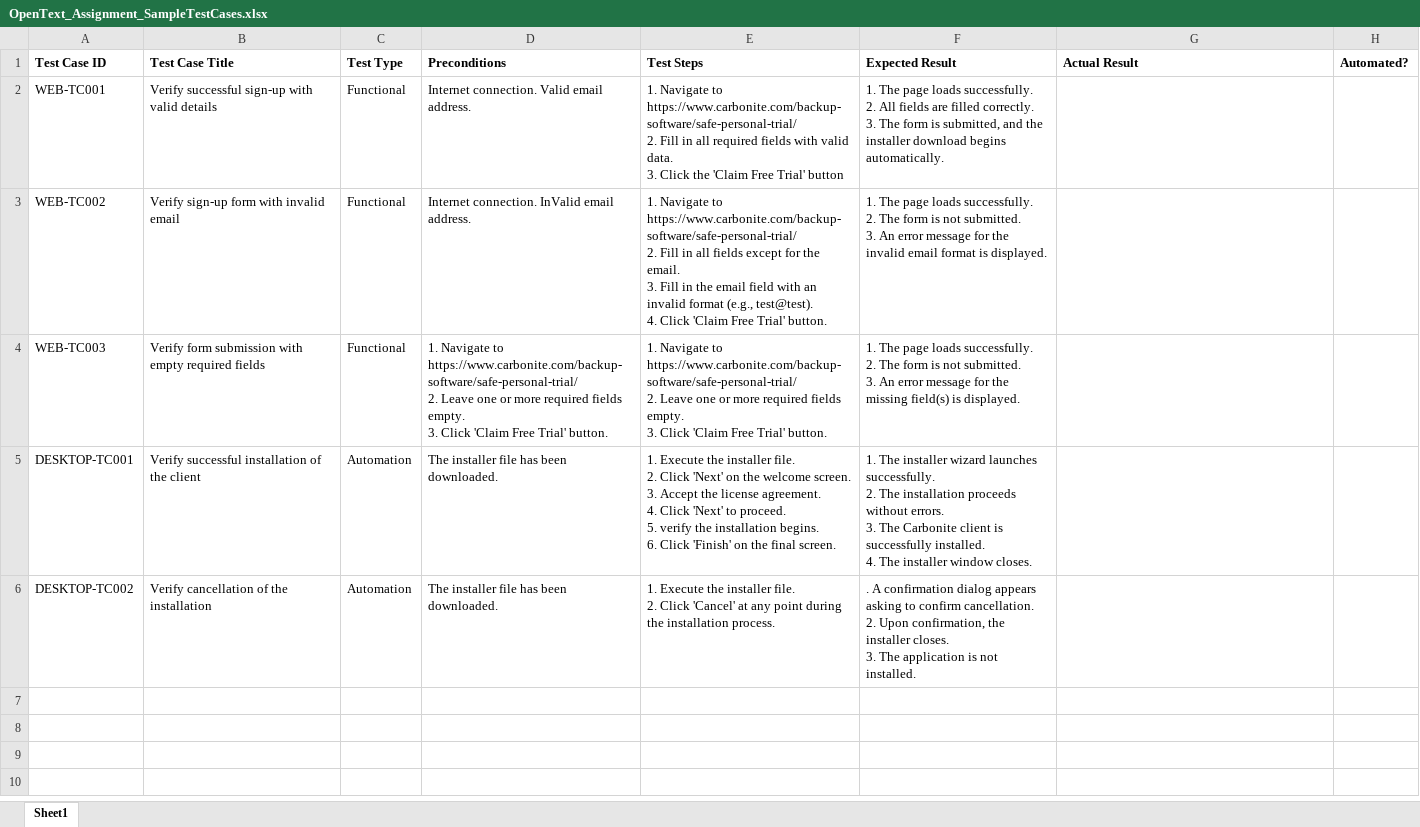
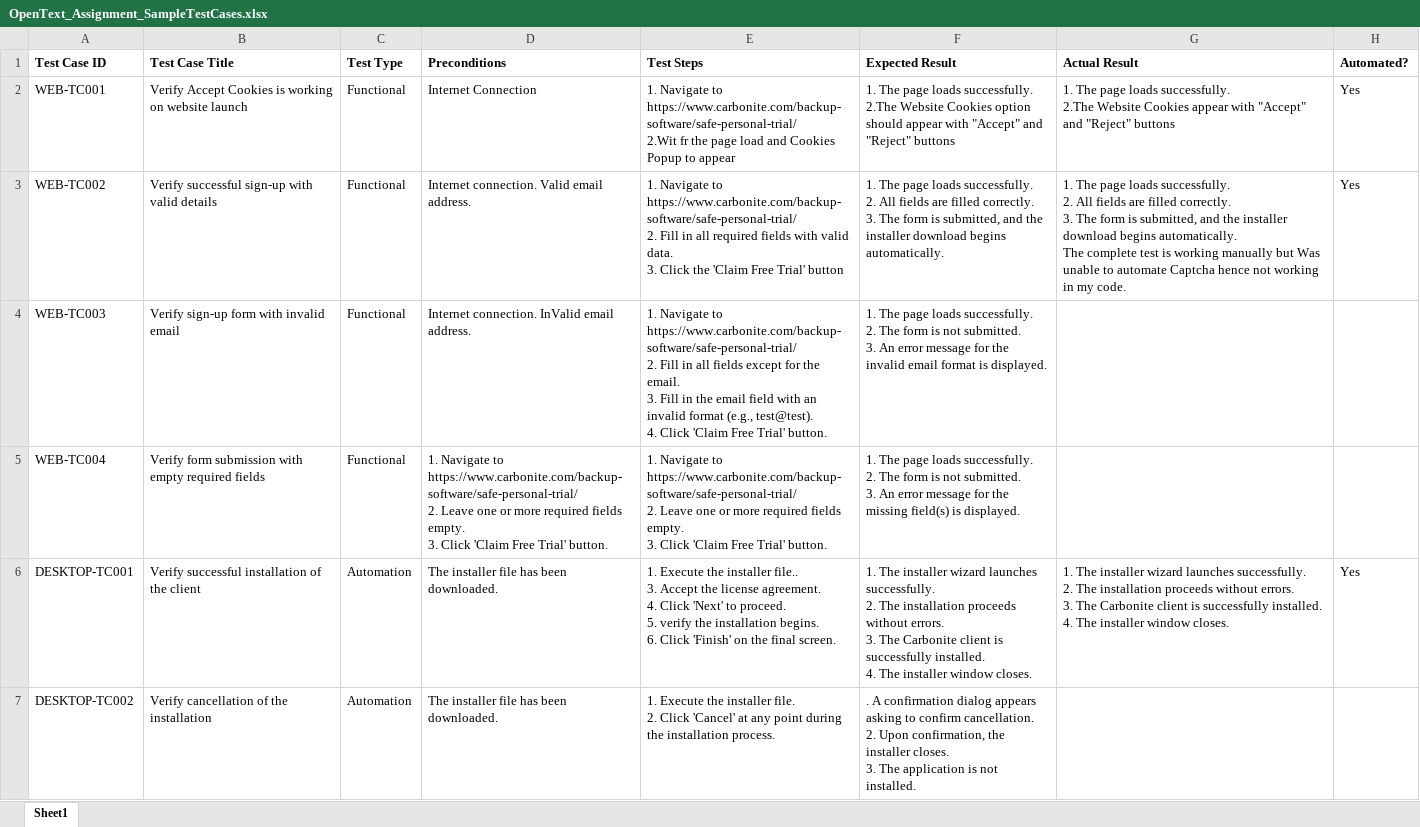
Before and after one commit to nmuley02/OpenTextAssignments, an Excel workbook: OpenText_Assignment_SampleTestCases.xlsx, sheet Sheet1, drawn as a sheet; values as stored, in another font and other column widths than the file's, no borders; addresses are those after the commit; ↵ is a line break in a cell; the diff names each change by its address in the sheet, - before the commit and + after, or states it on an @@ line.

```diff
--- a/OpenText_Assignment_SampleTestCases.xlsx (sheet Sheet1)
+++ b/OpenText_Assignment_SampleTestCases.xlsx (sheet Sheet1)
-B2 (Test Case Title): Verify successful sign-up with valid details
+B2 (Test Case Title): Verify Accept Cookies is working on website launch
-D2 (Preconditions): Internet connection. Valid email address.
+D2 (Preconditions): Internet Connection
-E2 (Test Steps): …to https://www.carbonite.com/backup-software/safe-personal-trial/ ↵ 2. Fill in all required fields with valid data. ↵ 3. Click the 'Claim Free Trial' button
+E2 (Test Steps): …to https://www.carbonite.com/backup-software/safe-personal-trial/ ↵ 2.Wit fr the page load and Cookies Popup to appear
-F2 (Expected Result): …loads successfully. ↵ 2. All fields are filled correctly. ↵ 3. The form is submitted, and the installer download begins automatically.
+F2 (Expected Result): …loads successfully. ↵ 2.The Website Cookies option should appear with "Accept" and "Reject" buttons
-G2 (Actual Result): (empty)
+G2 (Actual Result): 1. The page loads successfully. ↵ 2.The Website Cookies appear with "Accept" and "Reject" buttons
-H2:H3 (Automated?): (empty)
+H2:H3 (Automated?): Yes
-B3 (Test Case Title): Verify sign-up form with invalid email
+B3 (Test Case Title): Verify successful sign-up with valid details
-D3 (Preconditions): Internet connection. InValid email address.
+D3 (Preconditions): Internet connection. Valid email address.
-E3 (Test Steps): …in all fields except for the email. ↵ 3. Fill in the email field with an invalid format (e.g., test@test). ↵ 4. Click 'Claim Free Trial' button.
+E3 (Test Steps): …in all required fields with valid data. ↵ 3. Click the 'Claim Free Trial' button
-F3 (Expected Result): …successfully. ↵ 2. The form is not submitted. ↵ 3. An error message for the invalid email format is displayed.
+F3 (Expected Result): …successfully. ↵ 2. All fields are filled correctly. ↵ 3. The form is submitted, and the installer download begins automatically.
-G3 (Actual Result): (empty)
+G3 (Actual Result): 1. The page loads successfully. ↵ 2. All fields are filled correctly. ↵ 3. The form is submitted, and the installer download begins automatically. ↵ The complete test is working manually but Was unable to automate Captcha hence not working in my code.
-B4 (Test Case Title): Verify form submission with empty required fields
+B4 (Test Case Title): Verify sign-up form with invalid email
-D4 (Preconditions): 1. Navigate to https://www.carbonite.com/backup-software/safe-personal-trial/ ↵ 2. Leave one or more required fields empty. ↵ 3. Click 'Claim Free Trial' button.
+D4 (Preconditions): Internet connection. InValid email address.
-E4 (Test Steps): …https://www.carbonite.com/backup-software/safe-personal-trial/ ↵ 2. Leave one or more required fields empty. ↵ 3. Click 'Claim…
+E4 (Test Steps): …https://www.carbonite.com/backup-software/safe-personal-trial/ ↵ 2. Fill in all fields except for the email. ↵ 3. Fill in the email field with an invalid format (e.g., test@test). ↵ 4. Click 'Claim…
-F4 (Expected Result): …for the missing field(s) is displayed.
+F4 (Expected Result): …for the invalid email format is displayed.
+row 5: WEB-TC004 | Verify form submission with empty required fields | Functional | 1. Navigate to https://www.carbonite.com/backup-software/safe-personal-trial/ ↵ 2. Leave one or more required fields empty. ↵ 3. Click 'Claim Free Trial' button. | 1. Navigate to https://www.carbonite.com/backup-software/safe-personal-trial/ ↵ 2. Leave one or more required fields empty. ↵ 3. Click 'Claim Free Trial' button. | 1. The page loads successfully. ↵ 2. The form is not submitted. ↵ 3. An error message for the missing field(s) is displayed.
-E6 (Test Steps): …the installer file. ↵ 2. Click 'Next' on the welcome screen. ↵ 3. Accept…
+E6 (Test Steps): …the installer file.. ↵ 3. Accept…
-G6 (Actual Result): (empty)
+G6 (Actual Result): 1. The installer wizard launches successfully. ↵ 2. The installation proceeds without errors. ↵ 3. The Carbonite client is successfully installed. ↵ 4. The installer window closes.
-H6 (Automated?): (empty)
+H6 (Automated?): Yes
```
Also changed, not shown: 5 other files.
